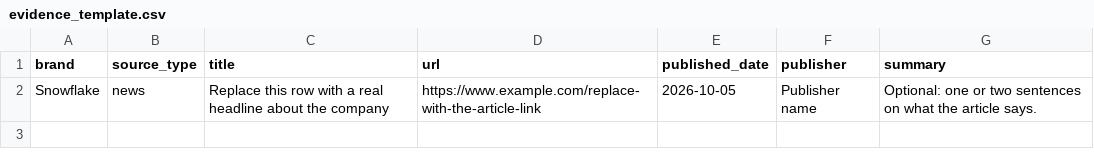
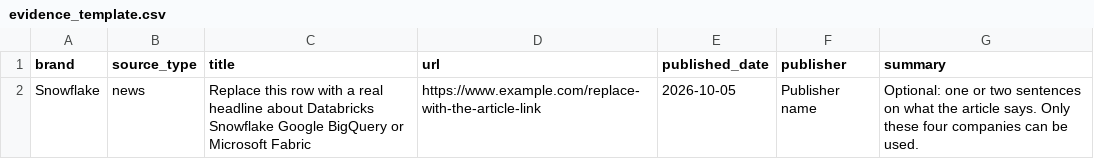
Before and after one commit to cih-lian-liao/madison-positioning-brief, a CSV file: samples/evidence_template.csv, drawn as a sheet.

```diff
--- a/samples/evidence_template.csv
+++ b/samples/evidence_template.csv
@@ -1,2 +1,2 @@
 brand,source_type,title,url,published_date,publisher,summary
-Snowflake,news,Replace this row with a real headline about the company,https://www.example.com/replace-with-the-article-link,2026-10-05,Publisher name,"Optional: one or two sentences on what the article says."
+Snowflake,news,Replace this row with a real headline about Databricks Snowflake Google BigQuery or Microsoft Fabric,https://www.example.com/replace-with-the-article-link,2026-10-05,Publisher name,"Optional: one or two sentences on what the article says. Only these four companies can be used."
```
Also changed, not shown: 9 other files.
